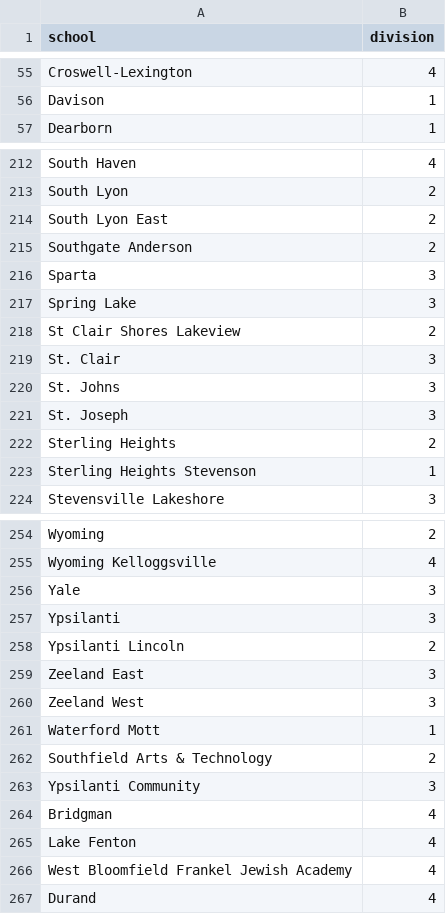
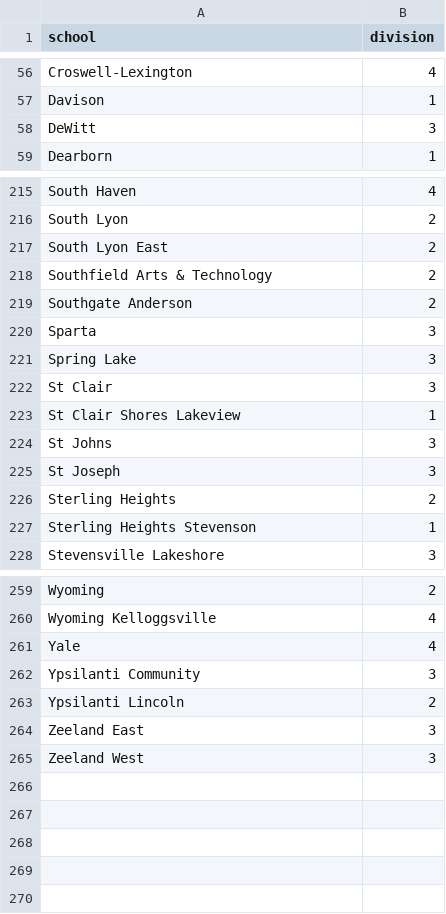
Before and after one commit to jojojoshshsh/MHSAA_tennis_seeder, a CSV file: data/correct_divisions_2024.csv, drawn as a sheet; only a part is shown, gaps mark what is left out; the diff covers the shown part only.

Commit message:
Revise school divisions and add new entries
Updated division numbers for several schools and added new entries.

```diff
--- a/data/correct_divisions_2024.csv
+++ b/data/correct_divisions_2024.csv
@@ -56,2 +57,3 @@ Croswell-Lexington,4
 Davison,1
+DeWitt,3
 Dearborn,1
@@ -214,2 +217,3 @@ South Lyon,2
 South Lyon East,2
+Southfield Arts & Technology,2
 Southgate Anderson,2
@@ -217,6 +221,6 @@ Sparta,3
 Spring Lake,3
-St Clair Shores Lakeview,2
-St. Clair,3
-St. Johns,3
-St. Joseph,3
+St Clair,3
+St Clair Shores Lakeview,1
+St Johns,3
+St Joseph,3
 Sterling Heights,2
@@ -255,4 +260,4 @@ Wyoming,2
 Wyoming Kelloggsville,4
-Yale,3
-Ypsilanti,3
+Yale,4
+Ypsilanti Community,3
 Ypsilanti Lincoln,2
@@ -260,8 +265 @@ Zeeland East,3
 Zeeland West,3
-Waterford Mott,1
-Southfield Arts & Technology,2
-Ypsilanti Community,3
-Bridgman,4
-Lake Fenton,4
-West Bloomfield Frankel Jewish Academy,4
-Durand,4
```
Also changed, not shown: 1 added row, 1 removed row and 27 edited cells elsewhere in this file.
